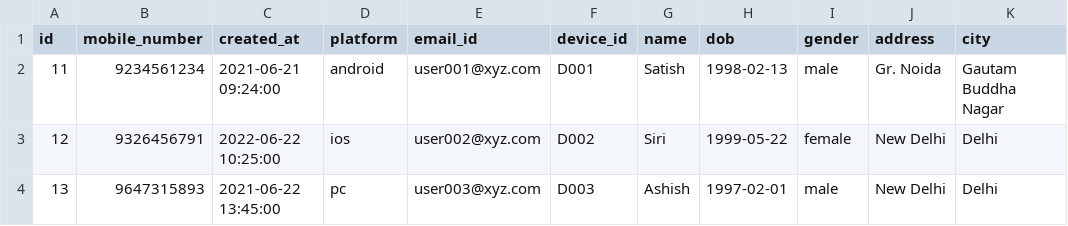
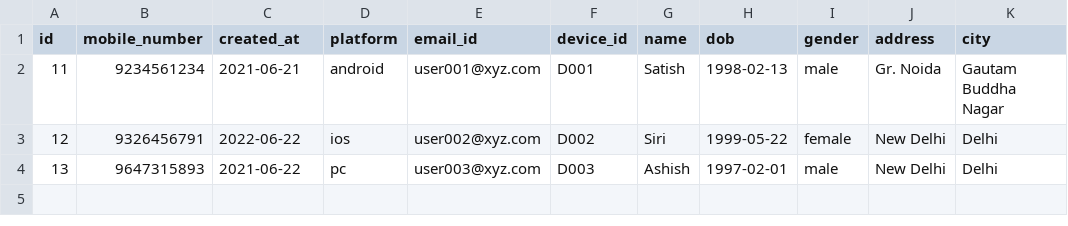
Before and after one commit to ashwani100025/Arrow, a CSV file: dwh/users2.csv, drawn as a sheet; only a part is shown; the diff names each change by its address in the sheet, - before the commit and + after, or states it on an @@ line.

```diff
--- a/dwh/users2.csv
+++ b/dwh/users2.csv
-C2 (created_at): 2021-06-21 09:24:00
+C2 (created_at): 2021-06-21
-C3 (created_at): 2022-06-22 10:25:00
+C3 (created_at): 2022-06-22
-C4 (created_at): 2021-06-22 13:45:00
+C4 (created_at): 2021-06-22
```
Also changed, not shown: 53 other files.
